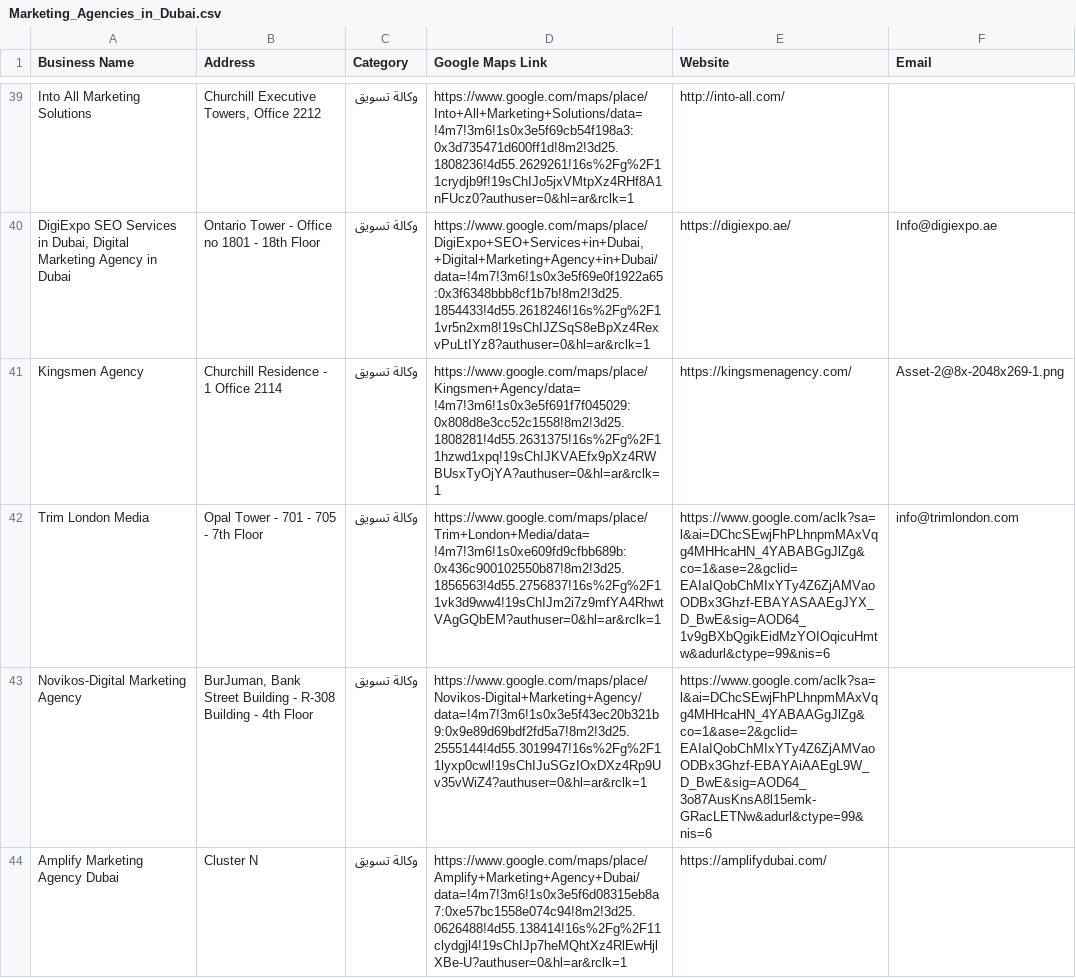
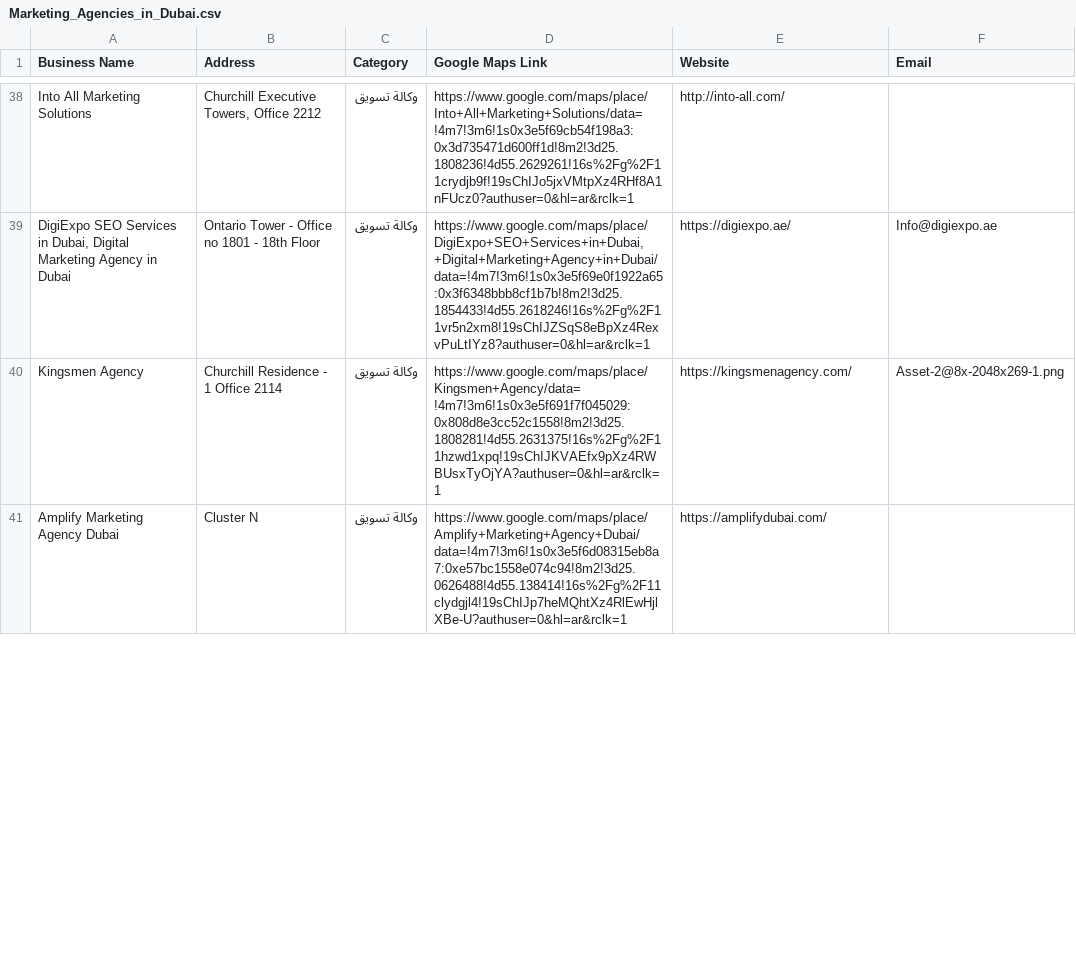
Before and after one commit to menna7634/Google_Maps_Scraper, a CSV file: Results/Marketing_Agencies_in_Dubai.csv, drawn as a sheet; only a part is shown, gaps mark what is left out; removed rows and columns are numbered as before the commit, all else as after; the diff covers the shown part only; the diff names each change by its address in the sheet, - before the commit and + after, or states it on an @@ line.

```diff
--- a/Results/Marketing_Agencies_in_Dubai.csv
+++ b/Results/Marketing_Agencies_in_Dubai.csv
-row 42: Trim London Media | Opal Tower - 701 - 705 - 7th Floor | وكالة تسويق | https://www.google.com/maps/place/Trim+London+Media/data=!4m7!3m6!1s0xe609fd9cfbb689b:0x436c900102550b87!8m2!3d25.1856563!4d55.2756837!16s%2Fg%2F11vk3d9ww4!19sChIJm2i7z9mfYA4RhwtVAgGQbEM?authuser=0&hl=ar&rclk=1 | https://www.google.com/aclk?sa=l&ai=DChcSEwjFhPLhnpmMAxVqg4MHHcaHN_4YABABGgJlZg&co=1&ase=2&gclid=EAIaIQobChMIxYTy4Z6ZjAMVaoODBx3Ghzf-EBAYASAAEgJYX_D_BwE&sig=AOD64_1v9gBXbQgikEidMzYOIOqicuHmtw&adurl&ctype=99&nis=6 | info@trimlondon.com
-row 43: Novikos-Digital Marketing Agency | BurJuman, Bank Street Building - R-308 Building - 4th Floor | وكالة تسويق | https://www.google.com/maps/place/Novikos-Digital+Marketing+Agency/data=!4m7!3m6!1s0x3e5f43ec20b321b9:0x9e89d69bdf2fd5a7!8m2!3d25.2555144!4d55.3019947!16s%2Fg%2F11lyxp0cwl!19sChIJuSGzIOxDXz4Rp9Uv35vWiZ4?authuser=0&hl=ar&rclk=1 | https://www.google.com/aclk?sa=l&ai=DChcSEwjFhPLhnpmMAxVqg4MHHcaHN_4YABAAGgJlZg&co=1&ase=2&gclid=EAIaIQobChMIxYTy4Z6ZjAMVaoODBx3Ghzf-EBAYAiAAEgL9W_D_BwE&sig=AOD64_3o87AusKnsA8l15emk-GRacLETNw&adurl&ctype=99&nis=6
```
Also changed, not shown: 3 added rows, 1 removed row and 1 moved row elsewhere in this file, 13 other files.
